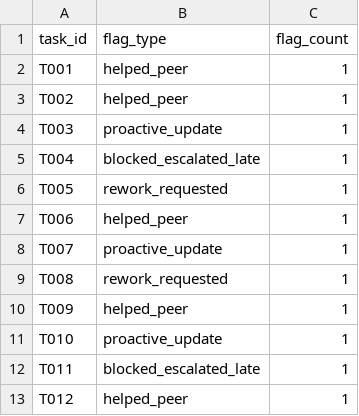
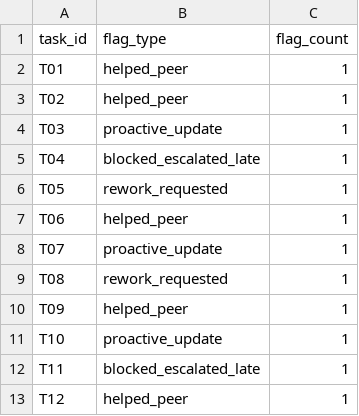
Before and after one commit to karyekss-wq/Tax_Employee_KPIDiagnostic, a CSV file: data/flags.csv, drawn as a sheet.

Commit message:
Harden input validation and enforce exact CSV task ID matching

```diff
--- a/data/flags.csv
+++ b/data/flags.csv
@@ -1,13 +1,13 @@
 task_id,flag_type,flag_count
-T001,helped_peer,1
-T002,helped_peer,1
-T003,proactive_update,1
-T004,blocked_escalated_late,1
-T005,rework_requested,1
-T006,helped_peer,1
-T007,proactive_update,1
-T008,rework_requested,1
-T009,helped_peer,1
-T010,proactive_update,1
-T011,blocked_escalated_late,1
-T012,helped_peer,1
+T01,helped_peer,1
+T02,helped_peer,1
+T03,proactive_update,1
+T04,blocked_escalated_late,1
+T05,rework_requested,1
+T06,helped_peer,1
+T07,proactive_update,1
+T08,rework_requested,1
+T09,helped_peer,1
+T10,proactive_update,1
+T11,blocked_escalated_late,1
+T12,helped_peer,1
```
Also changed, not shown: 1 other file.
